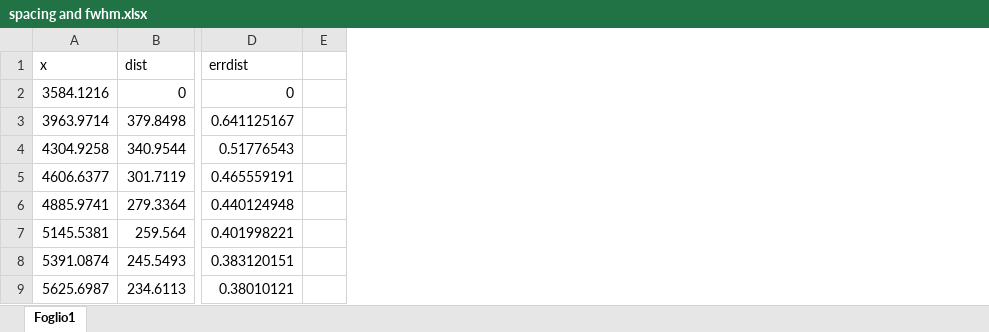
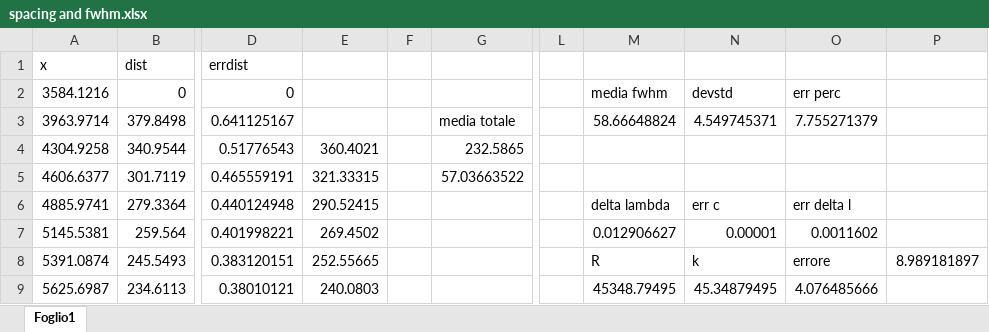
Before and after one commit to auroraleso/spectroscopy-lab, an Excel workbook: Effetto Zeeman/results_Zeeman/spacing and fwhm.xlsx, sheet Foglio1, drawn as a sheet; only a part is shown, gaps mark what is left out; values as stored, in another font and other column widths than the file's, no borders; the diff names each change by its address in the sheet, - before the commit and + after, or states it on an @@ line.

```diff
--- a/Effetto Zeeman/results_Zeeman/spacing and fwhm.xlsx (sheet Foglio1)
+++ b/Effetto Zeeman/results_Zeeman/spacing and fwhm.xlsx (sheet Foglio1)
+column E, rows 4-9: 360.4021 | 321.33315 | 290.52415 | 269.4502 | 252.55665 | 240.0803
+column G, rows 3-5: media totale | 232.5865 | 57.03663522
+column L, empty
+column M, rows 2-9: media fwhm | 58.66648824 |  |  | delta lambda | 0.012906627 | R | 45348.79495
+column N, rows 2-9: devstd | 4.549745371 |  |  | err c | 0.00001 | k | 45.34879495
+column O, rows 2-9: err perc | 7.755271379 |  |  | err delta l | 0.0011602 | errore | 4.076485666
+column P, row 8: 8.989181897
```
Also changed, not shown: Effetto Zeeman/results_Zeeman/ZeemanResolution.xlsx, Effetto Zeeman/results_Zeeman/zeeman.xlsx, 34 other files.
